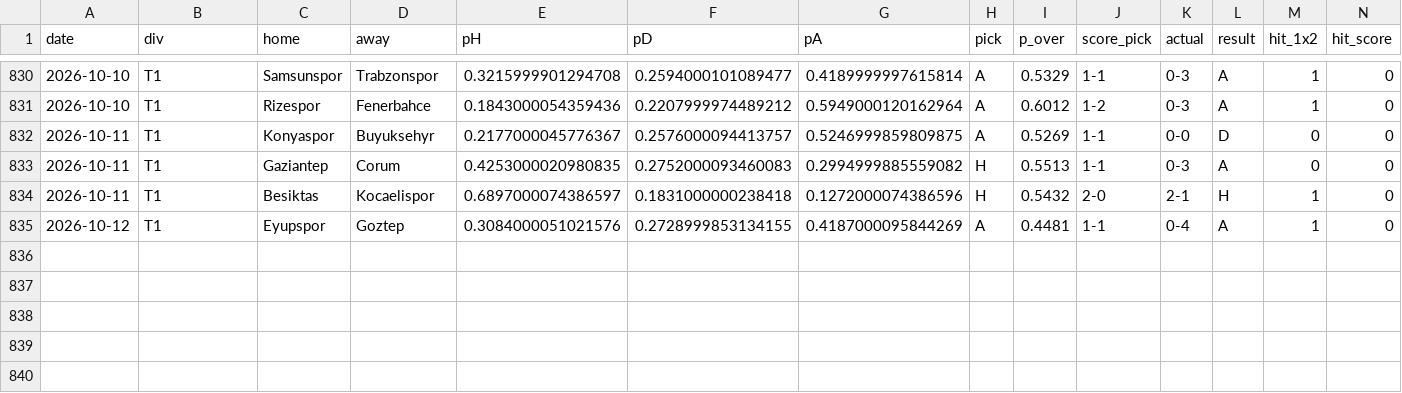
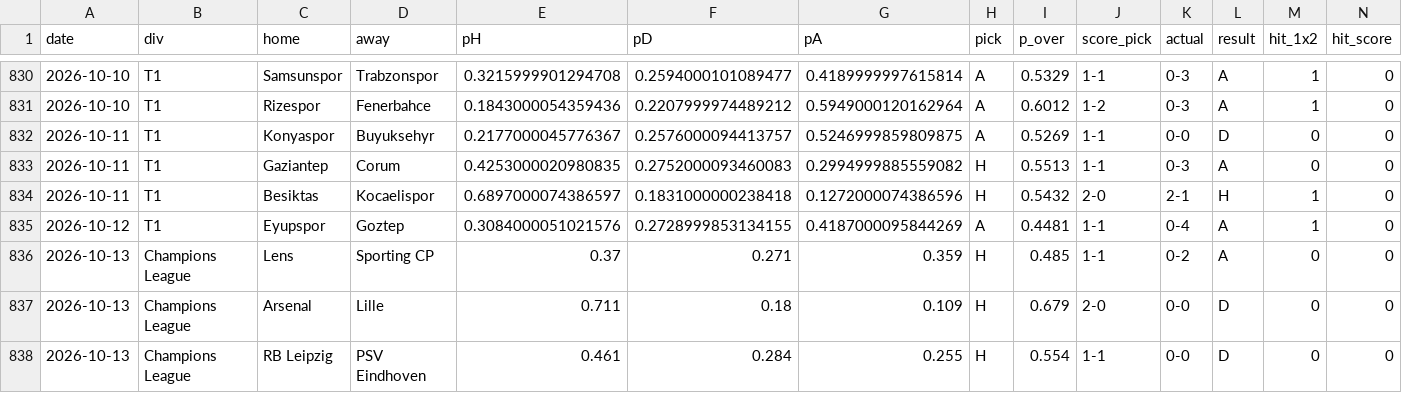
Before and after one commit to KiraTade19/astropitch, a CSV file: track_record_live.csv, drawn as a sheet; only a part is shown, gaps mark what is left out; rows hold the shown columns only; the diff names each change by its address in the sheet, - before the commit and + after, or states it on an @@ line.

```diff
--- a/track_record_live.csv
+++ b/track_record_live.csv
+row 836: 2026-10-13 | Champions League | Lens | Sporting CP | 0.37 | 0.271 | 0.359 | H | 0.485 | 1-1 | 0-2 | A | 0 | 0
+row 837: 2026-10-13 | Champions League | Arsenal | Lille | 0.711 | 0.18 | 0.109 | H | 0.679 | 2-0 | 0-0 | D | 0 | 0
+row 838: 2026-10-13 | Champions League | RB Leipzig | PSV Eindhoven | 0.461 | 0.284 | 0.255 | H | 0.554 | 1-1 | 0-0 | D | 0 | 0
```
Also changed, not shown: predictions_pending.csv, uefa_pending.csv, 3 other files.
